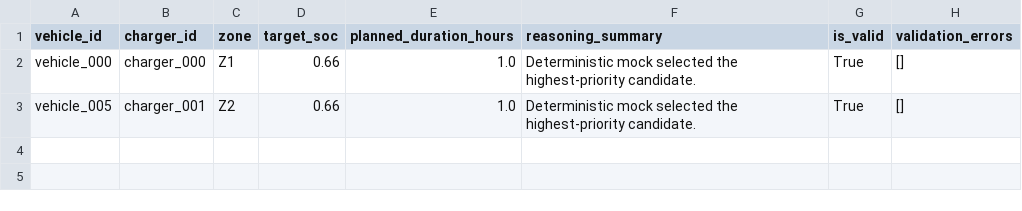
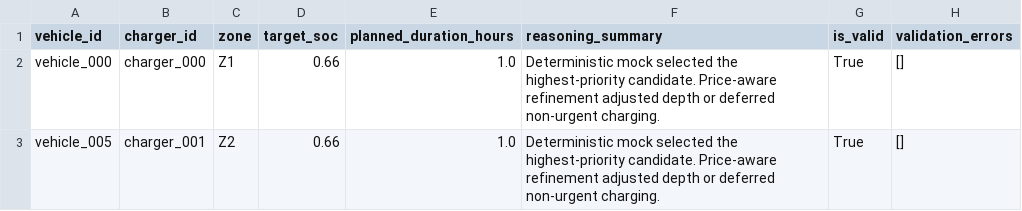
Before and after one commit to cyt2023/MD-CBL-1, a CSV file: outputs/results/agentic_charging_plan.csv, drawn as a sheet; only a part is shown; the diff names each change by its address in the sheet, - before the commit and + after, or states it on an @@ line.

Commit message:
Improve agentic optimization controls

```diff
--- a/outputs/results/agentic_charging_plan.csv
+++ b/outputs/results/agentic_charging_plan.csv
-F2:F3 (reasoning_summary): …highest-priority candidate.
+F2:F3 (reasoning_summary): …highest-priority candidate. Price-aware refinement adjusted depth or deferred non-urgent charging.
```
Also changed, not shown: 6 other files.
